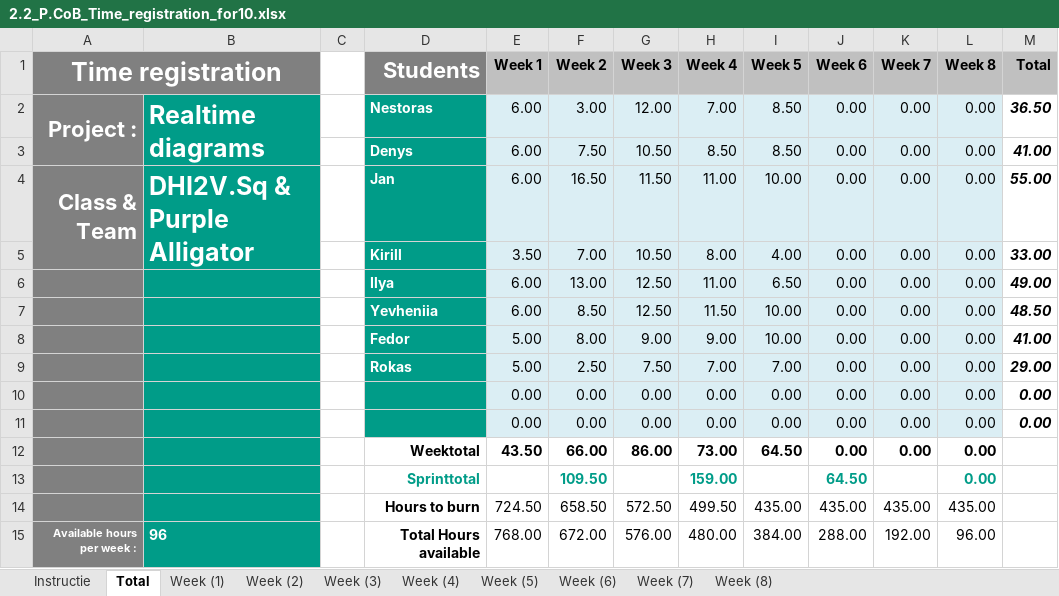
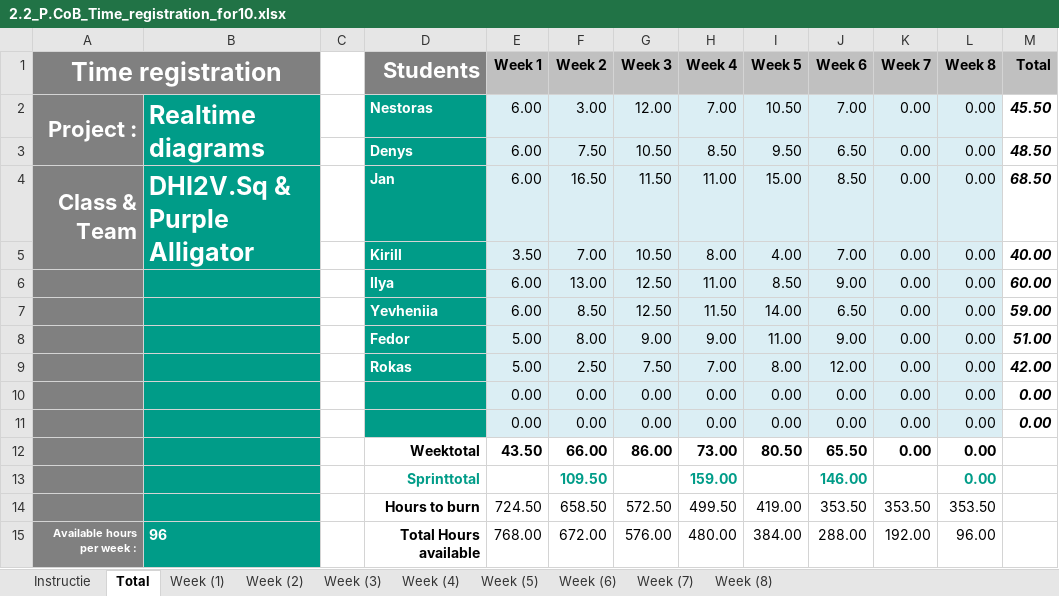
Before and after one commit to da22le123/DeveloperCollaborationTool, an Excel workbook: docs/2.2_P.CoB_Time_registration_for10.xlsx, sheet Total, drawn as a sheet; values as stored, in another font and other column widths than the file's, no borders; charts and pictures not drawn; the diff names each change by its address in the sheet, - before the commit and + after, or states it on an @@ line.

Commit message:
Update the hour log for week 6.

```diff
--- a/docs/2.2_P.CoB_Time_registration_for10.xlsx (sheet Total)
+++ b/docs/2.2_P.CoB_Time_registration_for10.xlsx (sheet Total)
-I2 (Week 5): 8.50
+I2 (Week 5): 10.50
-J2 (Week 6): 0.00
+J2 (Week 6): 7.00
-M2 (Total): 36.50
+M2 (Total): 45.50
-I3 (Week 5): 8.50
+I3 (Week 5): 9.50
-J3 (Week 6): 0.00
+J3 (Week 6): 6.50
-M3 (Total): 41.00
+M3 (Total): 48.50
-I4 (Week 5): 10.00
+I4 (Week 5): 15.00
-J4 (Week 6): 0.00
+J4 (Week 6): 8.50
-M4 (Total): 55.00
+M4 (Total): 68.50
-J5 (Week 6): 0.00
+J5 (Week 6): 7.00
-M5 (Total): 33.00
+M5 (Total): 40.00
-I6 (Week 5): 6.50
+I6 (Week 5): 8.50
-J6 (Week 6): 0.00
+J6 (Week 6): 9.00
-M6 (Total): 49.00
+M6 (Total): 60.00
-I7 (Week 5): 10.00
+I7 (Week 5): 14.00
-J7 (Week 6): 0.00
+J7 (Week 6): 6.50
-M7 (Total): 48.50
+M7 (Total): 59.00
-I8 (Week 5): 10.00
+I8 (Week 5): 11.00
-J8 (Week 6): 0.00
+J8 (Week 6): 9.00
-M8 (Total): 41.00
+M8 (Total): 51.00
-I9 (Week 5): 7.00
+I9 (Week 5): 8.00
-J9 (Week 6): 0.00
+J9 (Week 6): 12.00
-M9 (Total): 29.00
+M9 (Total): 42.00
-I12 (Week 5): 64.50
+I12 (Week 5): 80.50
-J12 (Week 6): 0.00
+J12 (Week 6): 65.50
-J13 (Week 6): 64.50
+J13 (Week 6): 146.00
-I14 (Week 5): 435.00
+I14 (Week 5): 419.00
-J14 (Week 6): 435.00
+J14 (Week 6): 353.50
-K14 (Week 7): 435.00
+K14 (Week 7): 353.50
-L14 (Week 8): 435.00
+L14 (Week 8): 353.50
```
Also changed, not shown: sheet Week (6), sheet Week (5), formulas that keep their value, charts or pictures.
